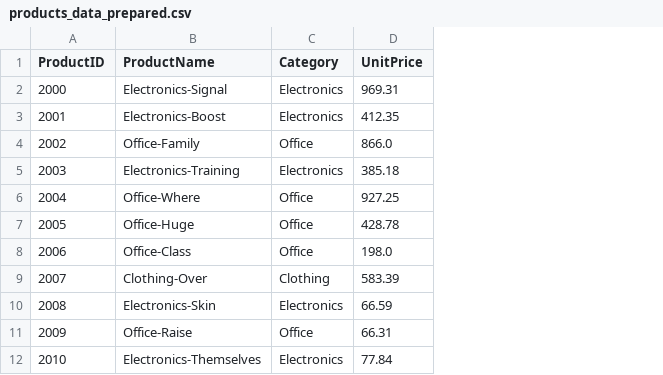
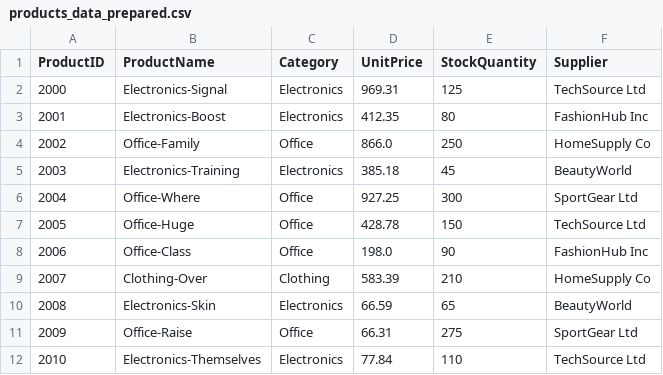
Before and after one commit to nwmgraspr/bintel-03-cleaning, a CSV file: data/prepared/products_data_prepared.csv, drawn as a sheet; only a part is shown; the diff names each change by its address in the sheet, - before the commit and + after, or states it on an @@ line.

```diff
--- a/data/prepared/products_data_prepared.csv
+++ b/data/prepared/products_data_prepared.csv
+column E (StockQuantity), rows 2-12: 125 | 80 | 250 | 45 | 300 | 150 | 90 | 210 | 65 | 275 | 110
+column F (Supplier), rows 2-12: TechSource Ltd | FashionHub Inc | HomeSupply Co | BeautyWorld | SportGear Ltd | TechSource Ltd | FashionHub Inc | HomeSupply Co | BeautyWorld | SportGear Ltd | TechSource Ltd
```
Also changed, not shown: data/prepared/customers_data_prepared.csv, 2 other files.
